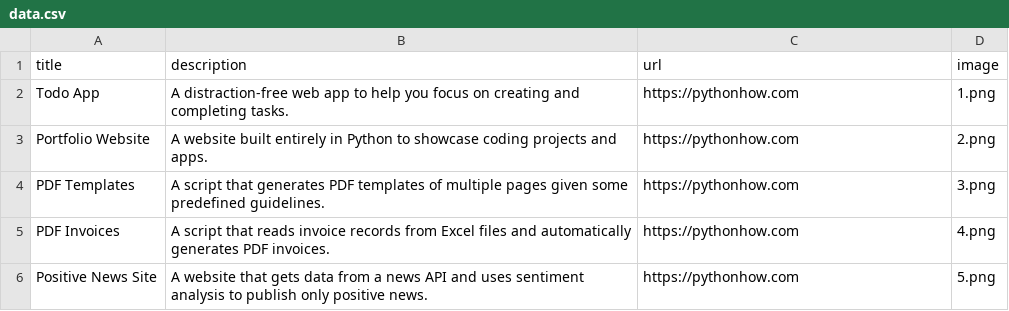
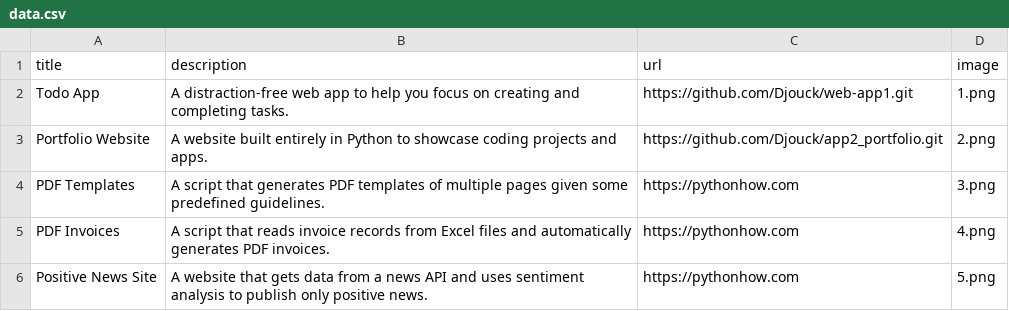
Before and after one commit to Djouck/app2_portfolio, a CSV file: data.csv, drawn as a sheet; only a part is shown.

Commit message:
Day 23: Set environment variable and Update link for To-Do App and for Portfolio App

```diff
--- a/data.csv
+++ b/data.csv
@@ -1,4 +1,4 @@
 title;description;url;image
-Todo App;A distraction-free web app to help you focus on creating and completing tasks.;https://pythonhow.com;1.png
-Portfolio Website;A website built entirely in Python to showcase coding projects and apps.;https://pythonhow.com;2.png
+Todo App;A distraction-free web app to help you focus on creating and completing tasks.;https://github.com/Djouck/web-app1.git;1.png
+Portfolio Website;A website built entirely in Python to showcase coding projects and apps.;https://github.com/Djouck/app2_portfolio.git;2.png
 PDF Templates;A script that generates PDF templates of multiple pages given some predefined guidelines.;https://pythonhow.com;3.png
```
Also changed, not shown: 1 other file.
